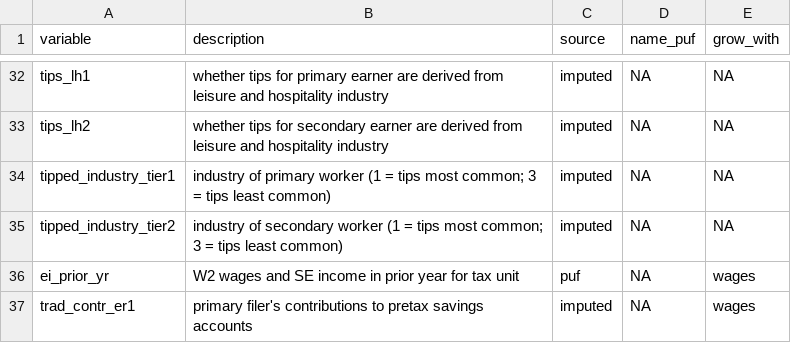
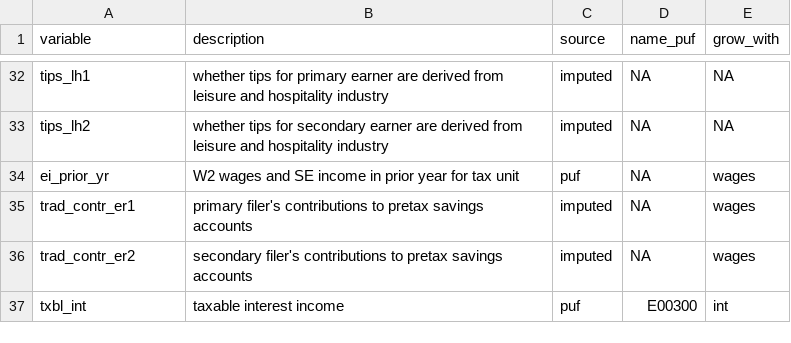
Before and after one commit to Budget-Lab-Yale/Tax-Data, a CSV file: resources/variable_guide.csv, drawn as a sheet; only a part is shown, gaps mark what is left out; the shorter side is filled out with more unchanged rows; the diff names each change by its address in the sheet, - before the commit and + after, or states it on an @@ line.

Commit message:
Refine industry model

```diff
--- a/resources/variable_guide.csv
+++ b/resources/variable_guide.csv
-row 34: tipped_industry_tier1 | industry of primary worker (1 = tips most common; 3 = tips least common) | imputed | NA | NA
-row 35: tipped_industry_tier2 | industry of secondary worker (1 = tips most common; 3 = tips least common) | imputed | NA | NA
```
Also changed, not shown: 2 other files.
